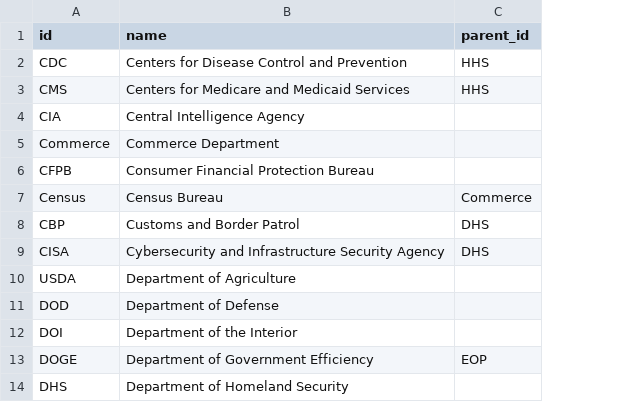
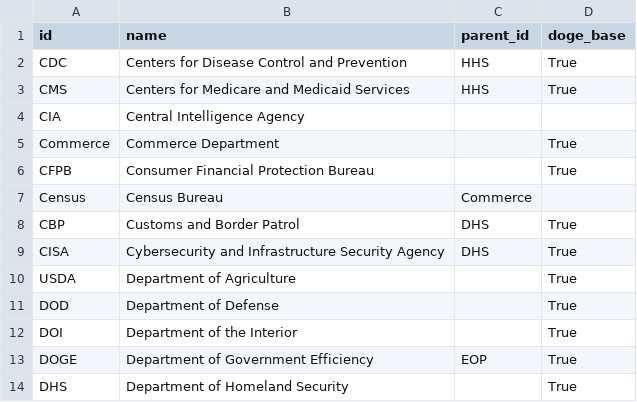
Before and after one commit to harrisj/trump_data, a CSV file: it_modernization/db/import/agencies.csv, drawn as a sheet; only a part is shown; the diff names each change by its address in the sheet, - before the commit and + after, or states it on an @@ line.

```diff
--- a/it_modernization/db/import/agencies.csv
+++ b/it_modernization/db/import/agencies.csv
+column D (doge_base), rows 2-14: True | True |  | True | True |  | True | True | True | True | True | True | True
```
Also changed, not shown: it_modernization/db/import/events.csv, it_modernization/db/import/events_agencies.csv, 17 other files.
